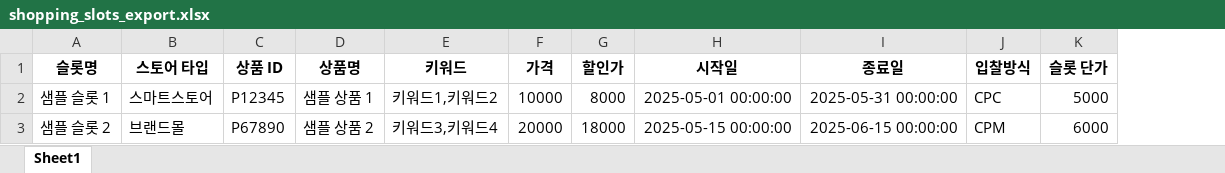
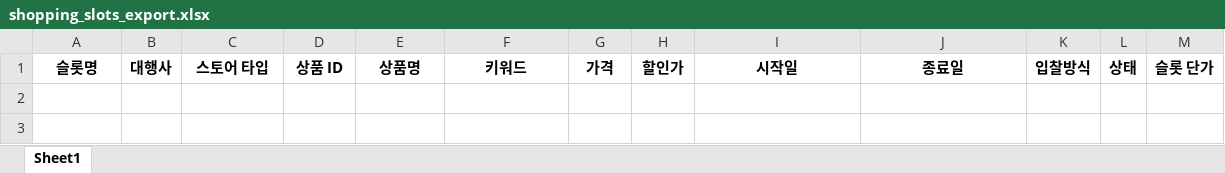
Before and after one commit to yunseokl/naver_hup_new, an Excel workbook: uploads/shopping_slots_export.xlsx, sheet Sheet1, drawn as a sheet; values as stored, in another font and other column widths than the file's, no borders; removed rows and columns are numbered as before the commit, all else as after; the diff names each change by its address in the sheet, - before the commit and + after, or states it on an @@ line.

```diff
--- a/uploads/shopping_slots_export.xlsx (sheet Sheet1)
+++ b/uploads/shopping_slots_export.xlsx (sheet Sheet1)
+column B, row 1: 대행사
+column L, row 1: 상태
-row 2: 샘플 슬롯 1 | 스마트스토어 | P12345 | 샘플 상품 1 | 키워드1,키워드2 | 10000 | 8000 | 2025-05-01 00:00:00 | 2025-05-31 00:00:00 | CPC | 5000
-row 3: 샘플 슬롯 2 | 브랜드몰 | P67890 | 샘플 상품 2 | 키워드3,키워드4 | 20000 | 18000 | 2025-05-15 00:00:00 | 2025-06-15 00:00:00 | CPM | 6000
```
Also changed, not shown: 7 other files.
